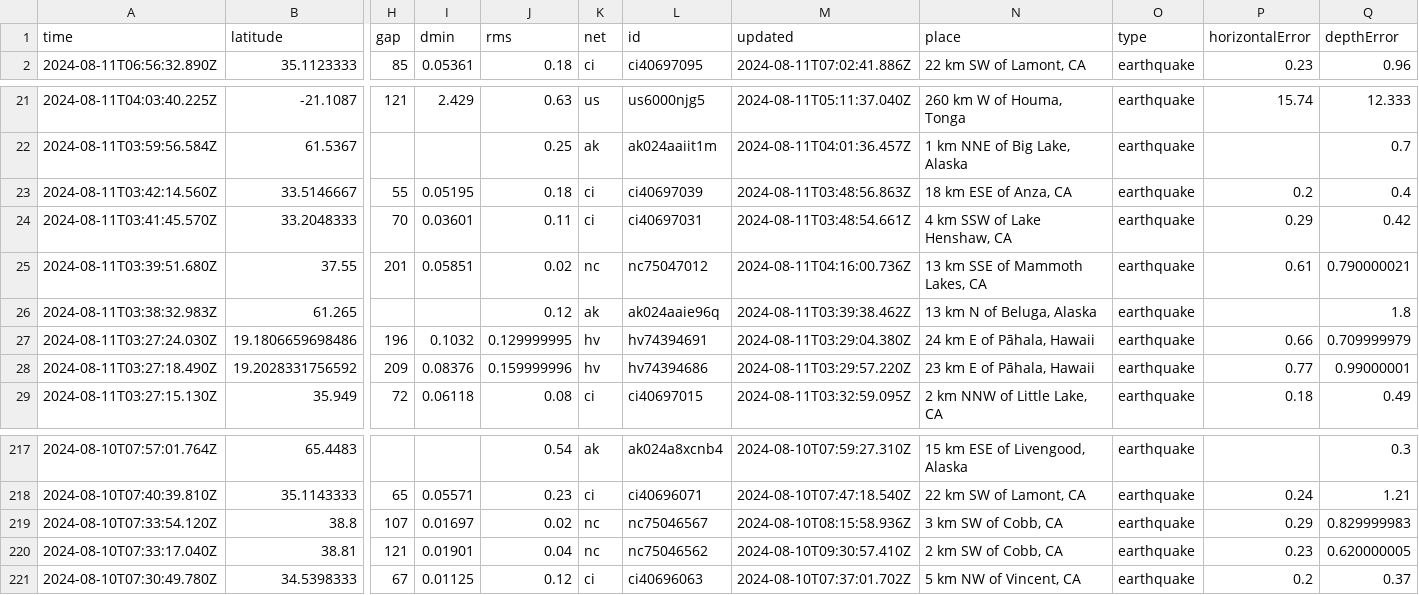
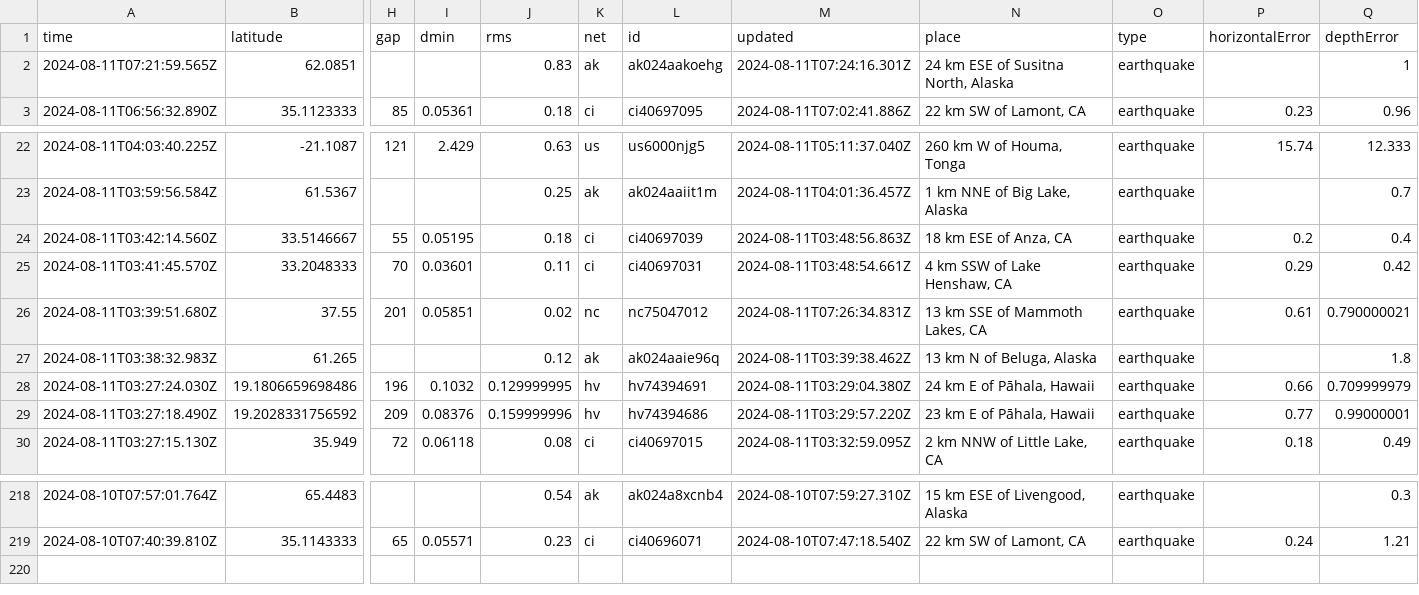
Before and after one commit to abhjtbhrli/nicar22-github-actions, a CSV file: usgs_current.csv, drawn as a sheet; only a part is shown, gaps mark what is left out; removed rows and columns are numbered as before the commit, all else as after; rows hold the shown columns only; the diff names each change by its address in the sheet, - before the commit and + after, or states it on an @@ line.

```diff
--- a/usgs_current.csv
+++ b/usgs_current.csv
+row 2: 2024-08-11T07:21:59.565Z | 62.0851 |  |  | 0.83 | ak | ak024aakoehg | 2024-08-11T07:24:16.301Z | 24 km ESE of Susitna North, Alaska | earthquake |  | 1
-M26 (updated): 2024-08-11T04:16:00.736Z
+M26 (updated): 2024-08-11T07:26:34.831Z
-row 219: 2024-08-10T07:33:54.120Z | 38.8 | 107 | 0.01697 | 0.02 | nc | nc75046567 | 2024-08-10T08:15:58.936Z | 3 km SW of Cobb, CA | earthquake | 0.29 | 0.829999983
-row 220: 2024-08-10T07:33:17.040Z | 38.81 | 121 | 0.01901 | 0.04 | nc | nc75046562 | 2024-08-10T09:30:57.410Z | 2 km SW of Cobb, CA | earthquake | 0.23 | 0.620000005
-row 221: 2024-08-10T07:30:49.780Z | 34.5398333 | 67 | 0.01125 | 0.12 | ci | ci40696063 | 2024-08-10T07:37:01.702Z | 5 km NW of Vincent, CA | earthquake | 0.2 | 0.37
```
Also changed, not shown: 1 other file.
